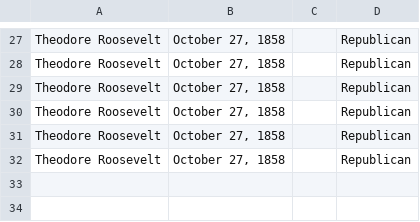
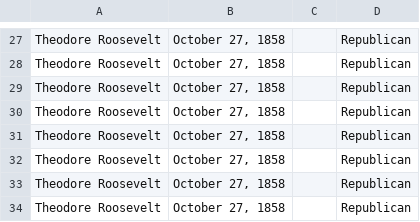
Before and after one commit to Supermath101/CodeBozu-Project, a CSV file: trials.csv, drawn as a sheet; only a part is shown, gaps mark what is left out; the diff names each change by its address in the sheet, - before the commit and + after, or states it on an @@ line.

```diff
--- a/trials.csv
+++ b/trials.csv
+row 33: Theodore Roosevelt | October 27, 1858 |  | Republican
+row 34: Theodore Roosevelt | October 27, 1858 |  | Republican
```
Also changed, not shown: information.csv, try.csv, 1 other file.
